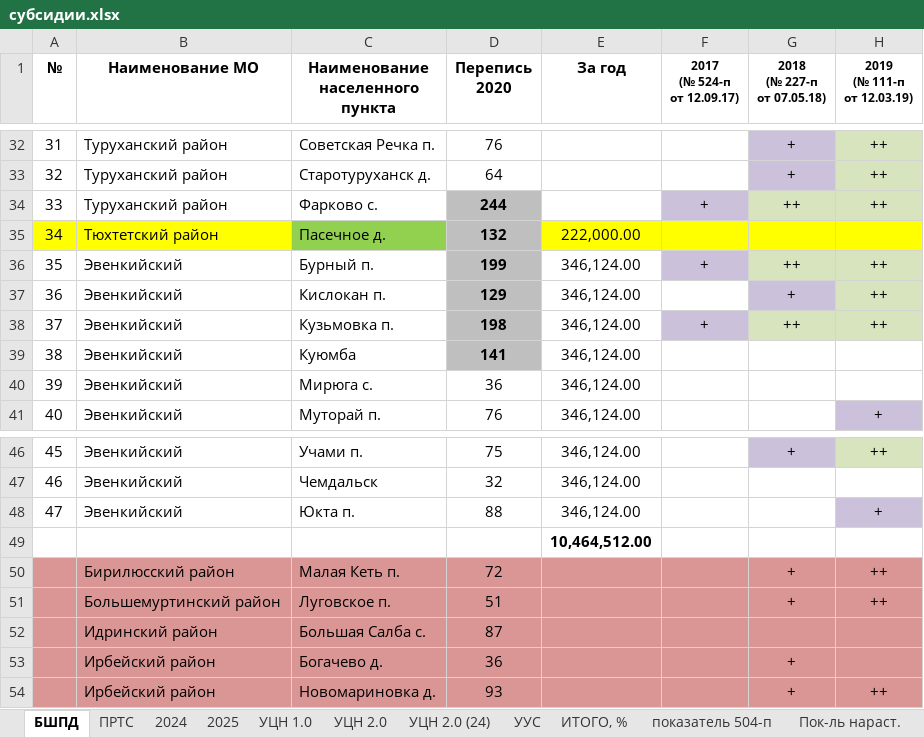
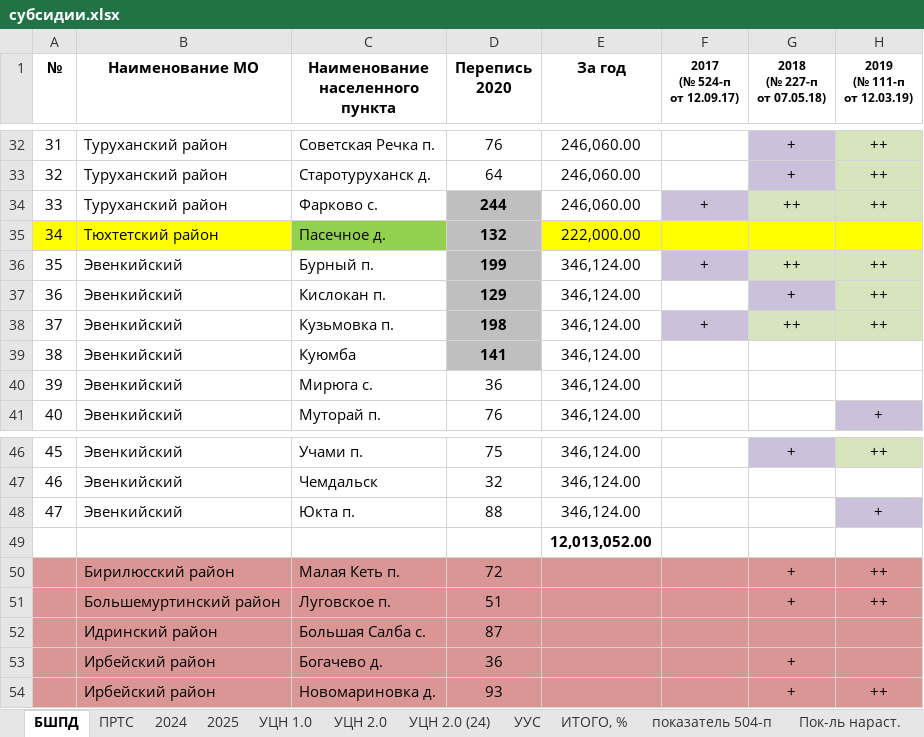
Before and after one commit to rejoller/mcrbot, an Excel workbook: subsidies/субсидии.xlsx, sheet БШПД, drawn as a sheet; only a part is shown, gaps mark what is left out; values as stored, in another font and other column widths than the file's, no borders; the diff covers the shown part only; the diff names each change by its address in the sheet, - before the commit and + after, or states it on an @@ line.

```diff
--- a/subsidies/субсидии.xlsx (sheet БШПД)
+++ b/subsidies/субсидии.xlsx (sheet БШПД)
-E32:E34 (За год): (empty)
+E32:E34 (За год): 246,060.00
-E49 (За год): 10,464,512.00
+E49 (За год): 12,013,052.00
```
Also changed, not shown: 13 edited cells elsewhere in this sheet, sheet 2025, hidden cells, subsid.xlsx, 3 other files.
